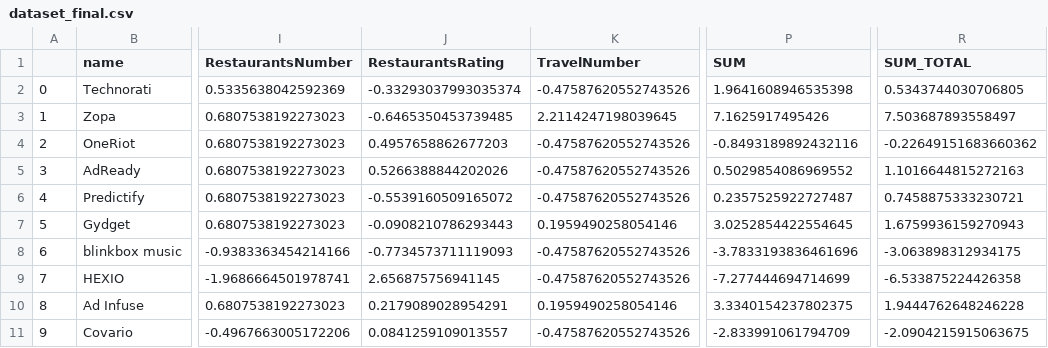
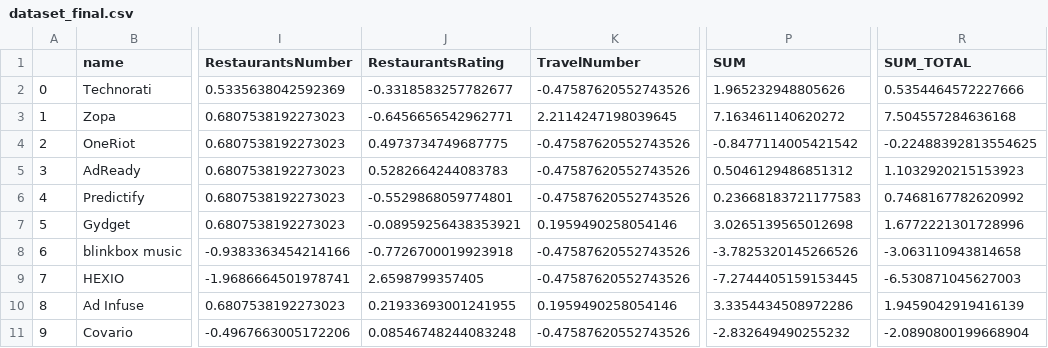
Before and after one commit to ironhack-datalabs/datamad0619, a CSV file: module-2/project-mongodb-geospartial-queries/output/dataset_final.csv, drawn as a sheet; only a part is shown, gaps mark what is left out; the diff covers the shown part only; the diff names each change by its address in the sheet, - before the commit and + after, or states it on an @@ line.

Commit message:
Finalizado

```diff
--- a/module-2/project-mongodb-geospartial-queries/output/dataset_final.csv
+++ b/module-2/project-mongodb-geospartial-queries/output/dataset_final.csv
-J2 (RestaurantsRating): -0.33293037993035374
+J2 (RestaurantsRating): -0.3318583257782677
-P2 (SUM): 1.9641608946535398
+P2 (SUM): 1.965232948805626
-R2 (SUM_TOTAL): 0.5343744030706805
+R2 (SUM_TOTAL): 0.5354464572227666
-J3 (RestaurantsRating): -0.6465350453739485
+J3 (RestaurantsRating): -0.6456656542962771
-P3 (SUM): 7.1625917495426
+P3 (SUM): 7.163461140620272
-R3 (SUM_TOTAL): 7.503687893558497
+R3 (SUM_TOTAL): 7.504557284636168
-J4 (RestaurantsRating): 0.4957658862677203
+J4 (RestaurantsRating): 0.4973734749687775
-P4 (SUM): -0.8493189892432116
+P4 (SUM): -0.8477114005421542
-R4 (SUM_TOTAL): -0.22649151683660362
+R4 (SUM_TOTAL): -0.22488392813554625
-J5 (RestaurantsRating): 0.5266388844202026
+J5 (RestaurantsRating): 0.5282664244083783
-P5 (SUM): 0.5029854086969552
+P5 (SUM): 0.5046129486851312
-R5 (SUM_TOTAL): 1.1016644815272163
+R5 (SUM_TOTAL): 1.1032920215153923
-J6 (RestaurantsRating): -0.5539160509165072
+J6 (RestaurantsRating): -0.5529868059774801
-P6 (SUM): 0.2357525922727487
+P6 (SUM): 0.23668183721177583
-R6 (SUM_TOTAL): 0.7458875333230721
+R6 (SUM_TOTAL): 0.7468167782620992
-J7 (RestaurantsRating): -0.0908210786293443
+J7 (RestaurantsRating): -0.08959256438353921
-P7 (SUM): 3.0252854422554645
+P7 (SUM): 3.0265139565012698
-R7 (SUM_TOTAL): 1.6759936159270943
+R7 (SUM_TOTAL): 1.6772221301728996
-J8 (RestaurantsRating): -0.7734573711119093
+J8 (RestaurantsRating): -0.7726700019923918
-P8 (SUM): -3.7833193836461696
+P8 (SUM): -3.7825320145266526
-R8 (SUM_TOTAL): -3.063898312934175
+R8 (SUM_TOTAL): -3.063110943814658
-J9 (RestaurantsRating): 2.656875756941145
+J9 (RestaurantsRating): 2.6598799357405
-P9 (SUM): -7.277444694714699
+P9 (SUM): -7.2744405159153445
-R9 (SUM_TOTAL): -6.533875224426358
+R9 (SUM_TOTAL): -6.530871045627003
-J10 (RestaurantsRating): 0.2179089028954291
+J10 (RestaurantsRating): 0.21933693001241955
-P10 (SUM): 3.3340154237802375
+P10 (SUM): 3.3354434508972286
-R10 (SUM_TOTAL): 1.9444762648246228
+R10 (SUM_TOTAL): 1.9459042919416139
-J11 (RestaurantsRating): 0.0841259109013557
+J11 (RestaurantsRating): 0.08546748244083248
-P11 (SUM): -2.833991061794709
+P11 (SUM): -2.832649490255232
-R11 (SUM_TOTAL): -2.0904215915063675
+R11 (SUM_TOTAL): -2.0890800199668904
```
Also changed, not shown: 42 edited cells elsewhere in this file, 1 other file.
